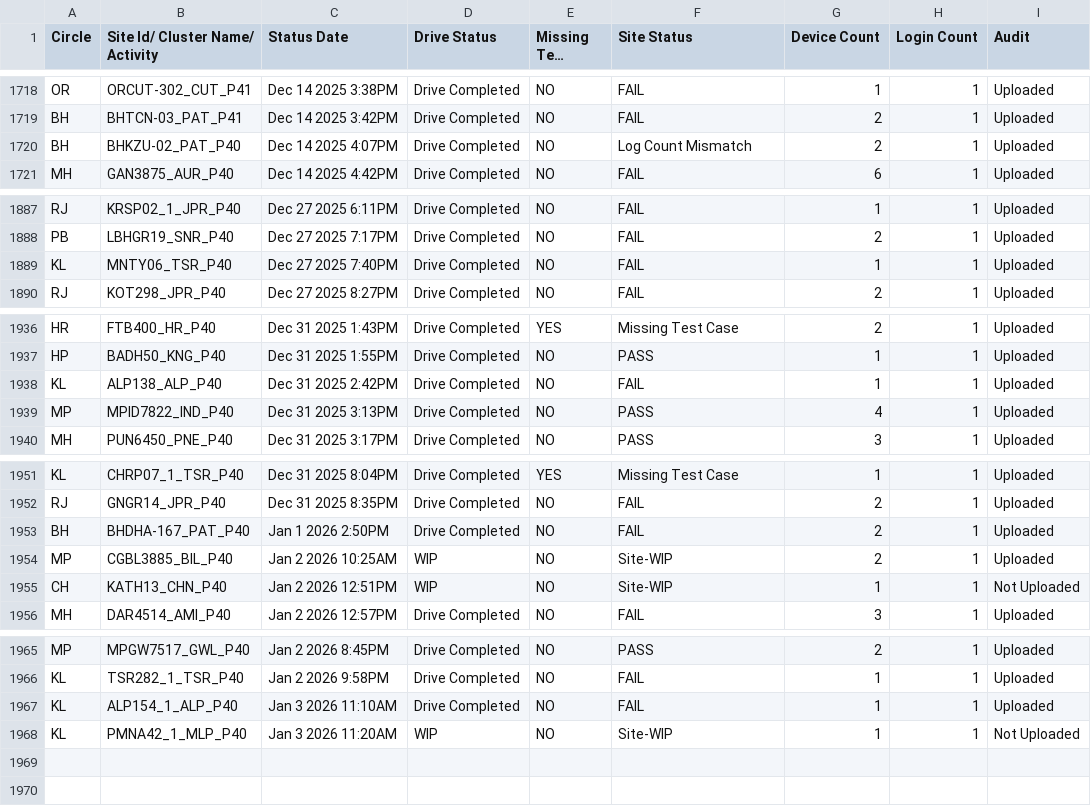
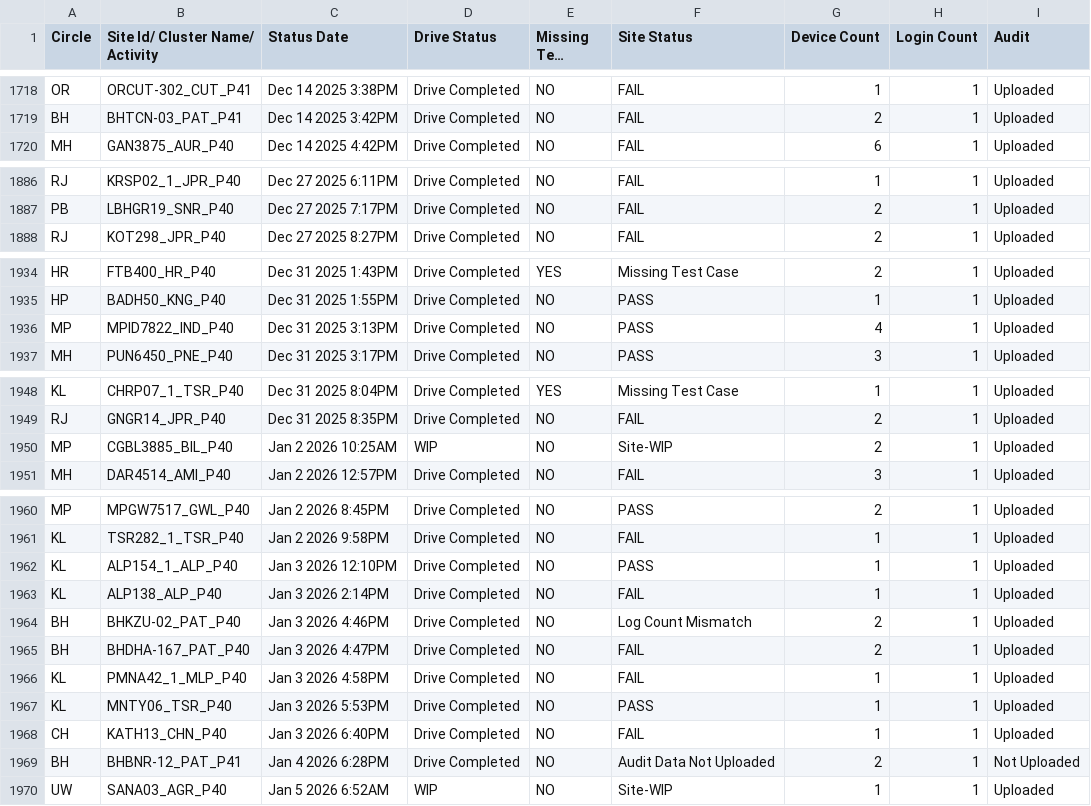
Before and after one commit to surjeetsr/Project-Dashboard-5g, a CSV file: Latest_5G_Dashboard.csv, drawn as a sheet; only a part is shown, gaps mark what is left out; long unchanged cells end in …; the diff covers the shown part only.

Commit message:
Add files via upload

```diff
--- a/Latest_5G_Dashboard.csv
+++ b/Latest_5G_Dashboard.csv
@@ -1719,3 +1719,2 @@ OR,ORCUT-302_CUT_P41,Dec 14 2025  3:38PM,Drive Completed,NO,FAIL,1,1,Uploaded
 BH,BHTCN-03_PAT_P41,Dec 14 2025  3:42PM,Drive Completed,NO,FAIL,2,1,Uploaded
-BH,BHKZU-02_PAT_P40,Dec 14 2025  4:07PM,Drive Completed,NO,Log Count Mismatch,2,1,Uploaded
 MH,GAN3875_AUR_P40,Dec 14 2025  4:42PM,Drive Completed,NO,FAIL,6,1,Uploaded
@@ -1888,3 +1887,2 @@ RJ,KRSP02_1_JPR_P40,Dec 27 2025  6:11PM,Drive Completed,NO,FAIL,1,1,Uploaded
 PB,LBHGR19_SNR_P40,Dec 27 2025  7:17PM,Drive Completed,NO,FAIL,2,1,Uploaded
-KL,MNTY06_TSR_P40,Dec 27 2025  7:40PM,Drive Completed,NO,FAIL,1,1,Uploaded
 RJ,KOT298_JPR_P40,Dec 27 2025  8:27PM,Drive Completed,NO,FAIL,2,1,Uploaded
@@ -1937,3 +1935,2 @@ HR,FTB400_HR_P40,Dec 31 2025  1:43PM,Drive Completed,YES,Missing Test Case,2,1,U
 HP,BADH50_KNG_P40,Dec 31 2025  1:55PM,Drive Completed,NO,PASS,1,1,Uploaded
-KL,ALP138_ALP_P40,Dec 31 2025  2:42PM,Drive Completed,NO,FAIL,1,1,Uploaded
 MP,MPID7822_IND_P40,Dec 31 2025  3:13PM,Drive Completed,NO,PASS,4,1,Uploaded
@@ -1952,5 +1949,3 @@ KL,CHRP07_1_TSR_P40,Dec 31 2025  8:04PM,Drive Completed,YES,Missing Test Case,1,
 RJ,GNGR14_JPR_P40,Dec 31 2025  8:35PM,Drive Completed,NO,FAIL,2,1,Uploaded
-BH,BHDHA-167_PAT_P40,Jan  1 2026  2:50PM,Drive Completed,NO,FAIL,2,1,Uploaded
 MP,CGBL3885_BIL_P40,Jan  2 2026 10:25AM,WIP,NO,Site-WIP,2,1,Uploaded
-CH,KATH13_CHN_P40,Jan  2 2026 12:51PM,WIP,NO,Site-WIP,1,1,Not Uploaded
 MH,DAR4514_AMI_P40,Jan  2 2026 12:57PM,Drive Completed,NO,FAIL,3,1,Uploaded
@@ -1966,3 +1961,10 @@ MP,MPGW7517_GWL_P40,Jan  2 2026  8:45PM,Drive Completed,NO,PASS,2,1,Uploaded
 KL,TSR282_1_TSR_P40,Jan  2 2026  9:58PM,Drive Completed,NO,FAIL,1,1,Uploaded
-KL,ALP154_1_ALP_P40,Jan  3 2026 11:10AM,Drive Completed,NO,FAIL,1,1,Uploaded
-KL,PMNA42_1_MLP_P40,Jan  3 2026 11:20AM,WIP,NO,Site-WIP,1,1,Not Uploaded
+KL,ALP154_1_ALP_P40,Jan  3 2026 12:10PM,Drive Completed,NO,PASS,1,1,Uploaded
+KL,ALP138_ALP_P40,Jan  3 2026  2:14PM,Drive Completed,NO,FAIL,1,1,Uploaded
+BH,BHKZU-02_PAT_P40,Jan  3 2026  4:46PM,Drive Completed,NO,Log Count Mismatch,2,1,Uploaded
+BH,BHDHA-167_PAT_P40,Jan  3 2026  4:47PM,Drive Completed,NO,FAIL,2,1,Uploaded
+KL,PMNA42_1_MLP_P40,Jan  3 2026  4:58PM,Drive Completed,NO,FAIL,1,1,Uploaded
+KL,MNTY06_TSR_P40,Jan  3 2026  5:53PM,Drive Completed,NO,PASS,1,1,Uploaded
+CH,KATH13_CHN_P40,Jan  3 2026  6:40PM,Drive Completed,NO,FAIL,1,1,Uploaded
+BH,BHBNR-12_PAT_P41,Jan  4 2026  6:28PM,Drive Completed,NO,Audit Data Not Uploaded,2,1,Not Uploaded
+UW,SANA03_AGR_P40,Jan  5 2026  6:52AM,WIP,NO,Site-WIP,1,1,Uploaded
```
Also changed, not shown: 2 edited cells elsewhere in this file.
